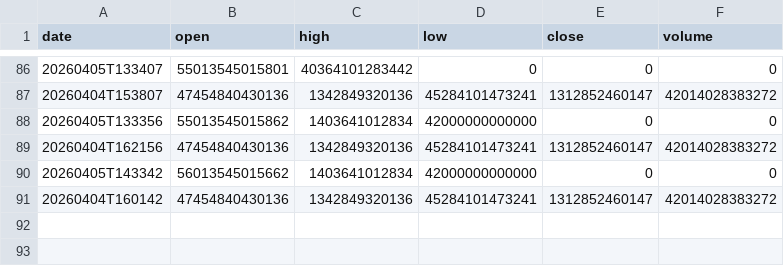
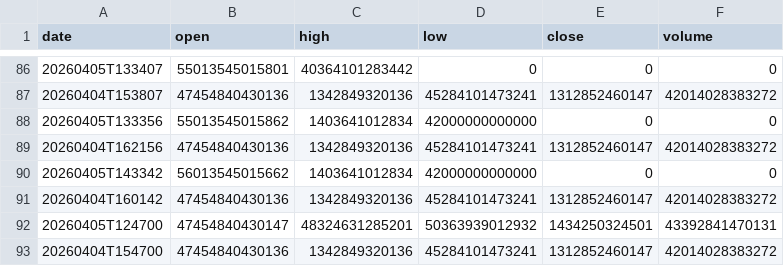
Before and after one commit to moadmidou24/ff-breaking-news-seed, a CSV file: FF_BREAKING_NEWS_SLOT_1/data.csv, drawn as a sheet; only a part is shown, gaps mark what is left out.

```diff
--- a/FF_BREAKING_NEWS_SLOT_1/data.csv
+++ b/FF_BREAKING_NEWS_SLOT_1/data.csv
@@ -91 +91,3 @@ date,open,high,low,close,volume
 20260404T160142,47454840430136,1342849320136,45284101473241,1312852460147,42014028383272
+20260405T124700,47454840430147,48324631285201,50363939012932,1434250324501,43392841470131
+20260404T154700,47454840430136,1342849320136,45284101473241,1312852460147,42014028383272
```
